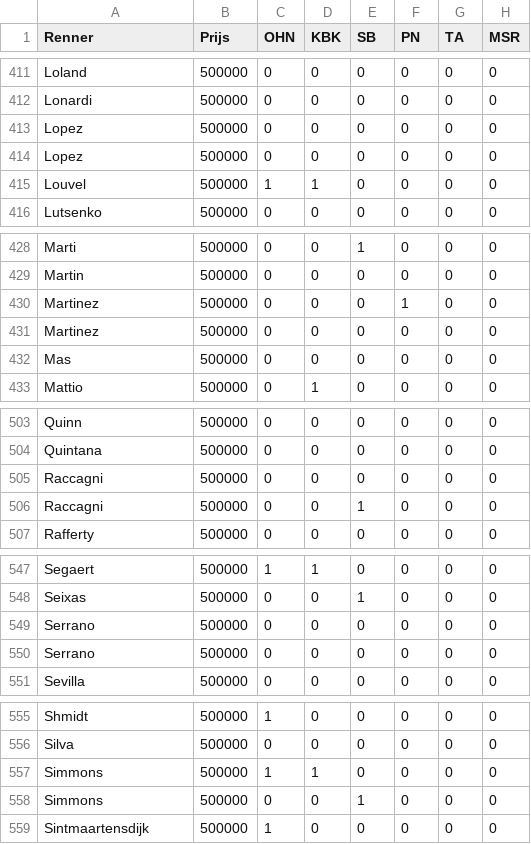
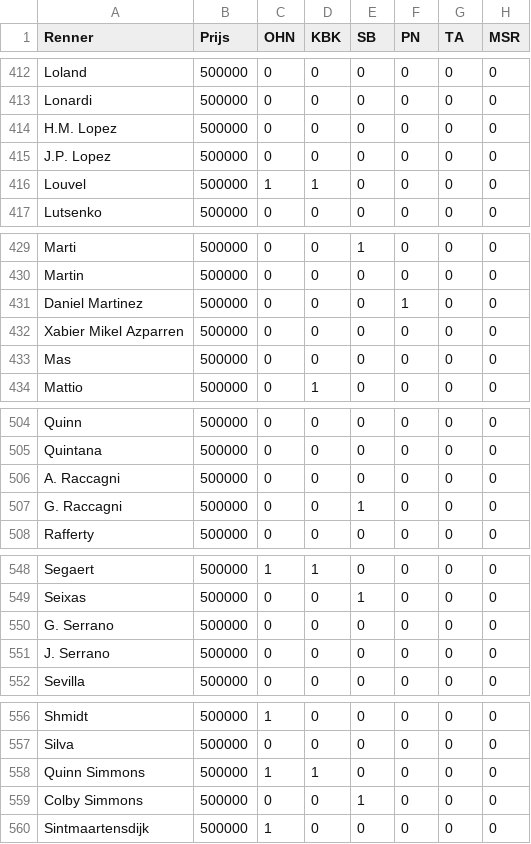
Before and after one commit to sander-pixel-boop/klassieker_app, a CSV file: bron_startlijsten.csv, drawn as a sheet; only a part is shown, gaps mark what is left out; addresses are those after the commit; the diff covers the shown part only; the diff names each change by its address in the sheet, - before the commit and + after, or states it on an @@ line.

```diff
--- a/bron_startlijsten.csv
+++ b/bron_startlijsten.csv
-A414 (Renner): Lopez
+A414 (Renner): H.M. Lopez
-A415 (Renner): Lopez
+A415 (Renner): J.P. Lopez
-A431 (Renner): Martinez
+A431 (Renner): Daniel Martinez
-A432 (Renner): Martinez
+A432 (Renner): Xabier Mikel Azparren
-A506 (Renner): Raccagni
+A506 (Renner): A. Raccagni
-A507 (Renner): Raccagni
+A507 (Renner): G. Raccagni
-A550 (Renner): Serrano
+A550 (Renner): G. Serrano
-A551 (Renner): Serrano
+A551 (Renner): J. Serrano
-A558 (Renner): Simmons
+A558 (Renner): Quinn Simmons
-A559 (Renner): Simmons
+A559 (Renner): Colby Simmons
```
Also changed, not shown: 1 added row and 30 edited cells elsewhere in this file.
